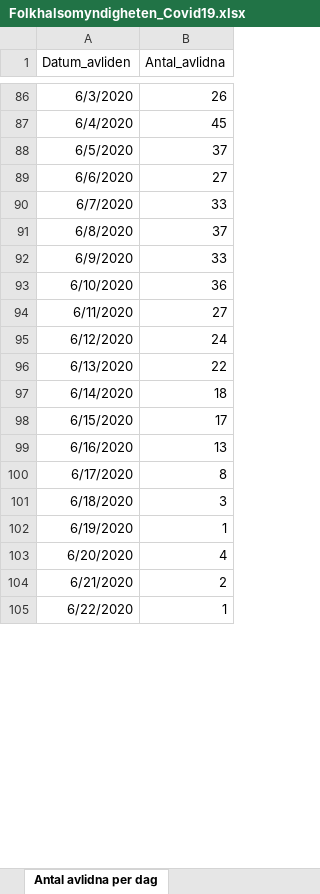
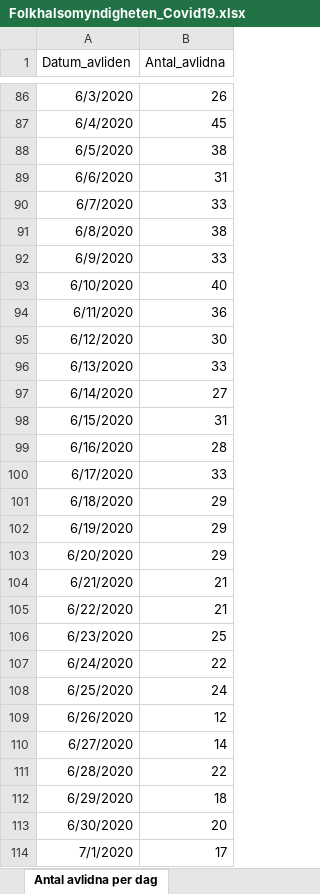
Before and after one commit to JesperLM/SEIRD_Model_COVID-19, an Excel workbook: FHM_data/Folkhalsomyndigheten_Covid19.xlsx, sheet Antal avlidna per dag, drawn as a sheet; only a part is shown, gaps mark what is left out; values as stored, in another font and other column widths than the file's, no borders; the diff covers the shown part only; the diff names each change by its address in the sheet, - before the commit and + after, or states it on an @@ line.

```diff
--- a/FHM_data/Folkhalsomyndigheten_Covid19.xlsx (sheet Antal avlidna per dag)
+++ b/FHM_data/Folkhalsomyndigheten_Covid19.xlsx (sheet Antal avlidna per dag)
-B88 (Antal_avlidna): 37
+B88 (Antal_avlidna): 38
-B89 (Antal_avlidna): 27
+B89 (Antal_avlidna): 31
-B91 (Antal_avlidna): 37
+B91 (Antal_avlidna): 38
-B93 (Antal_avlidna): 36
+B93 (Antal_avlidna): 40
-B94 (Antal_avlidna): 27
+B94 (Antal_avlidna): 36
-B95 (Antal_avlidna): 24
+B95 (Antal_avlidna): 30
-B96 (Antal_avlidna): 22
+B96 (Antal_avlidna): 33
-B97 (Antal_avlidna): 18
+B97 (Antal_avlidna): 27
-B98 (Antal_avlidna): 17
+B98 (Antal_avlidna): 31
-B99 (Antal_avlidna): 13
+B99 (Antal_avlidna): 28
-B100 (Antal_avlidna): 8
+B100 (Antal_avlidna): 33
-B101 (Antal_avlidna): 3
+B101 (Antal_avlidna): 29
-B102 (Antal_avlidna): 1
+B102 (Antal_avlidna): 29
-B103 (Antal_avlidna): 4
+B103 (Antal_avlidna): 29
-B104 (Antal_avlidna): 2
+B104 (Antal_avlidna): 21
-B105 (Antal_avlidna): 1
+B105 (Antal_avlidna): 21
+row 106: 6/23/2020 | 25
+row 107: 6/24/2020 | 22
+row 108: 6/25/2020 | 24
+row 109: 6/26/2020 | 12
+row 110: 6/27/2020 | 14
+row 111: 6/28/2020 | 22
+row 112: 6/29/2020 | 18
+row 113: 6/30/2020 | 20
+row 114: 7/1/2020 | 17
```
Also changed, not shown: 50 added rows and 18 edited cells elsewhere in this sheet, sheet Veckodata Kommun_stadsdel, sheet Veckodata Region, sheet Antal per dag region, sheet Antal intensivvårdade per dag, sheet Totalt antal per region, sheet Totalt antal per åldersgrupp, 2 more sheets, other sheet tabs, 6 other files.
